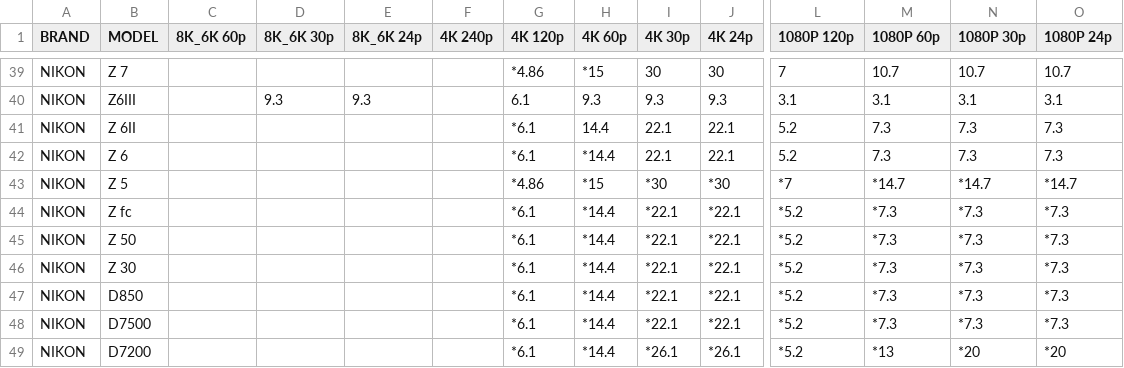
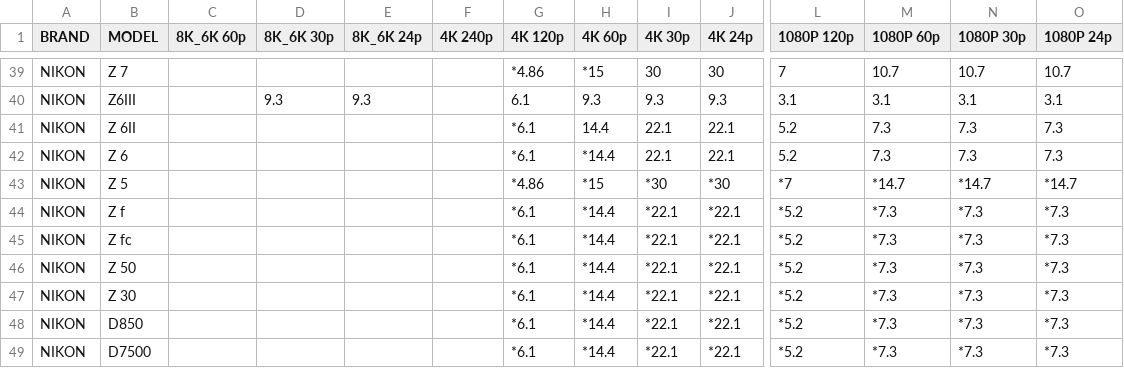
Before and after one commit to NiYien/docs, a CSV file: Update/frame_readout/frame_readout_time.csv, drawn as a sheet; only a part is shown, gaps mark what is left out; the shorter side is filled out with more unchanged rows; rows hold the shown columns only; the diff names each change by its address in the sheet, - before the commit and + after, or states it on an @@ line.

```diff
--- a/Update/frame_readout/frame_readout_time.csv
+++ b/Update/frame_readout/frame_readout_time.csv
+row 44: NIKON | Z f |  |  |  |  | *6.1 | *14.4 | *22.1 | *22.1 | *5.2 | *7.3 | *7.3 | *7.3
```
Also changed, not shown: 1 other file.
